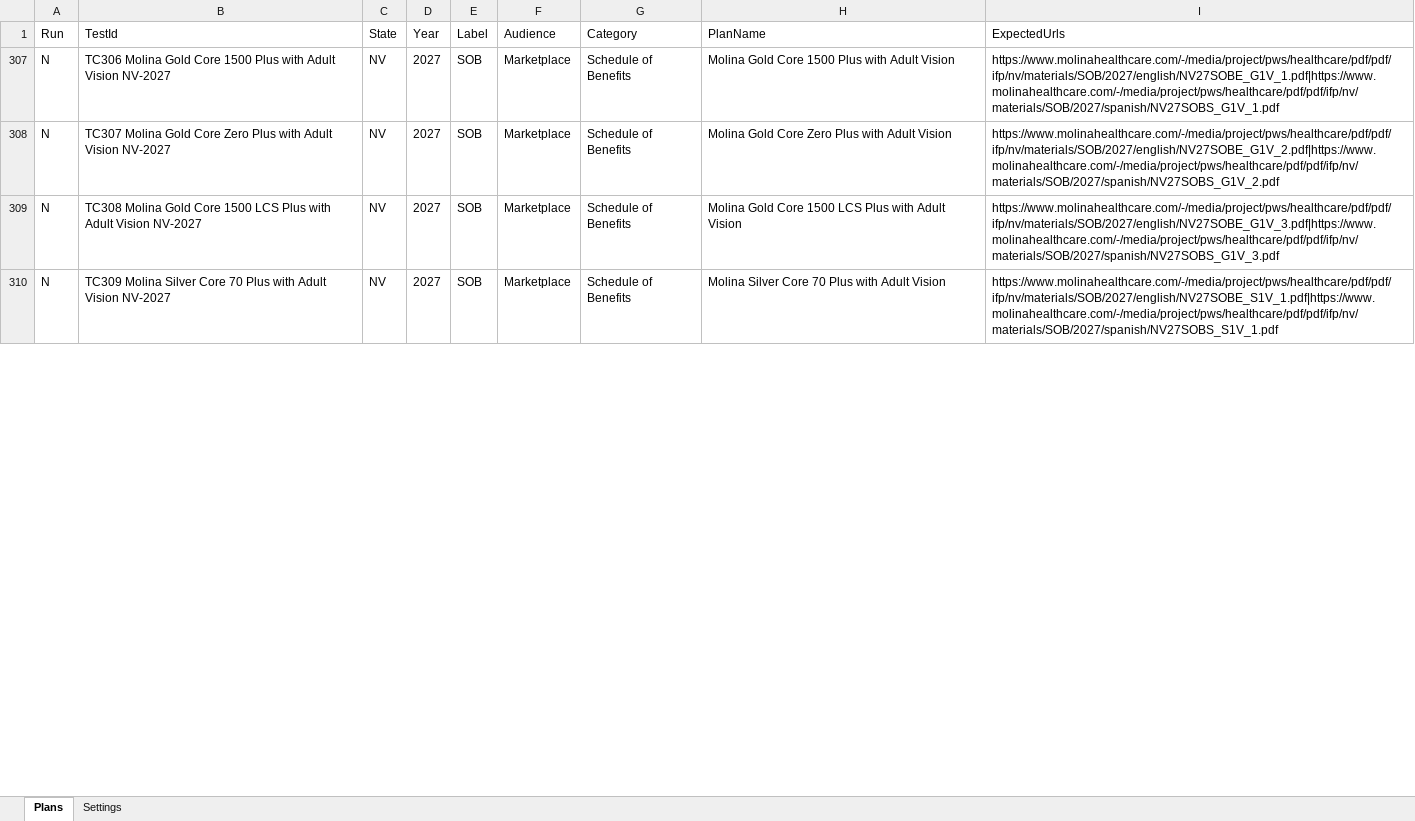
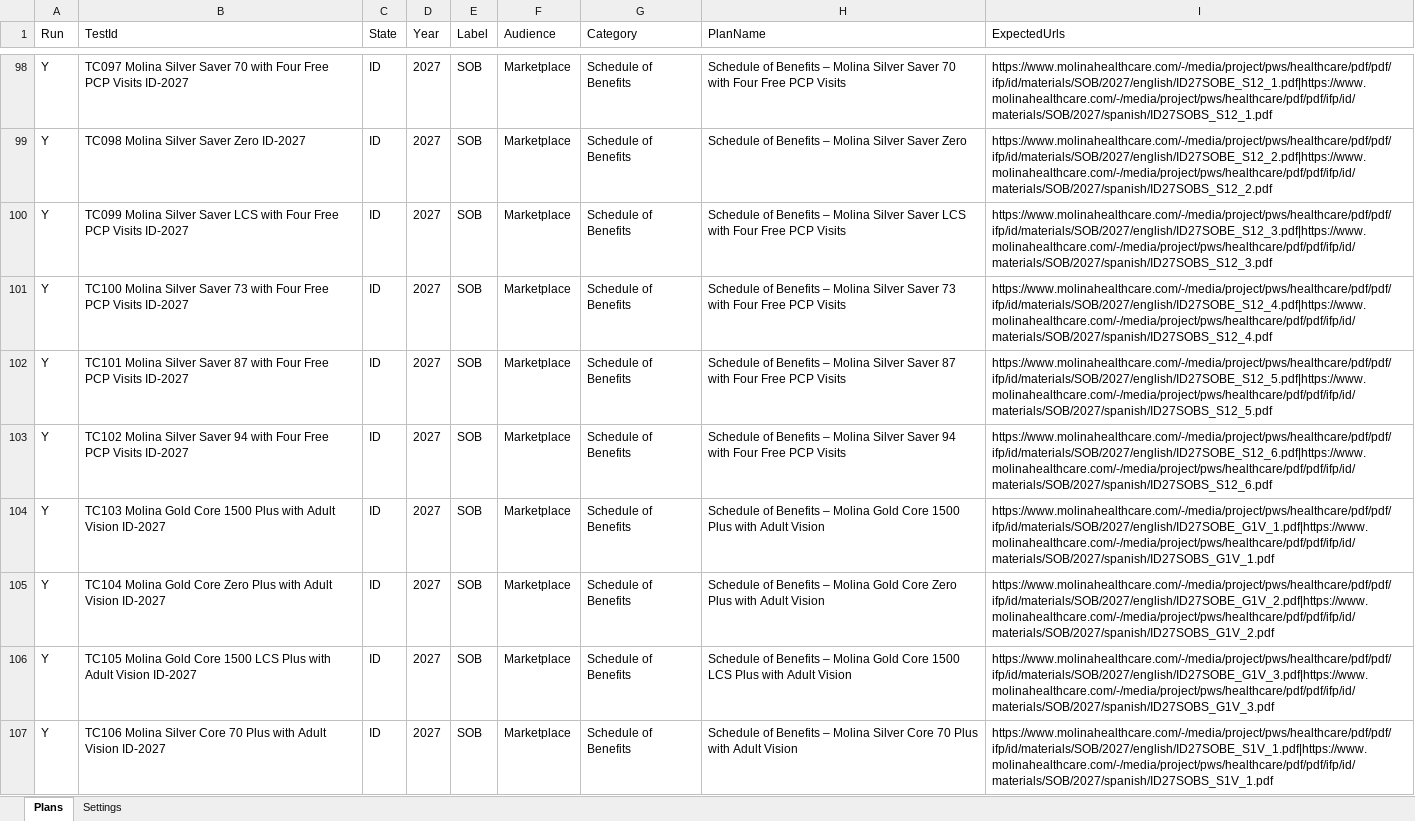
Before and after one commit to Tarun-automatio/Marketplace_Tarun, an Excel workbook: data/marketplace/MarketplacePlansData.xlsx, sheet Plans, drawn as a sheet; only a part is shown, gaps mark what is left out; values as stored, in another font and other column widths than the file's, no borders; addresses are those after the commit; the diff covers the shown part only; the diff names each change by its address in the sheet, - before the commit and + after, or states it on an @@ line.

```diff
--- a/data/marketplace/MarketplacePlansData.xlsx (sheet Plans)
+++ b/data/marketplace/MarketplacePlansData.xlsx (sheet Plans)
+row 98: Y | TC097 Molina Silver Saver 70 with Four Free PCP Visits ID-2027 | ID | 2027 | SOB | Marketplace | Schedule of Benefits | Schedule of Benefits – Molina Silver Saver 70 with Four Free PCP Visits | https://www.molinahealthcare.com/-/media/project/pws/healthcare/pdf/pdf/ifp/id/materials/SOB/2027/english/ID27SOBE_S12_1.pdf|https://www.molinahealthcare.com/-/media/project/pws/healthcare/pdf/pdf/ifp/id/materials/SOB/2027/spanish/ID27SOBS_S12_1.pdf
+row 99: Y | TC098 Molina Silver Saver Zero ID-2027 | ID | 2027 | SOB | Marketplace | Schedule of Benefits | Schedule of Benefits – Molina Silver Saver Zero | https://www.molinahealthcare.com/-/media/project/pws/healthcare/pdf/pdf/ifp/id/materials/SOB/2027/english/ID27SOBE_S12_2.pdf|https://www.molinahealthcare.com/-/media/project/pws/healthcare/pdf/pdf/ifp/id/materials/SOB/2027/spanish/ID27SOBS_S12_2.pdf
+row 100: Y | TC099 Molina Silver Saver LCS with Four Free PCP Visits ID-2027 | ID | 2027 | SOB | Marketplace | Schedule of Benefits | Schedule of Benefits – Molina Silver Saver LCS with Four Free PCP Visits | https://www.molinahealthcare.com/-/media/project/pws/healthcare/pdf/pdf/ifp/id/materials/SOB/2027/english/ID27SOBE_S12_3.pdf|https://www.molinahealthcare.com/-/media/project/pws/healthcare/pdf/pdf/ifp/id/materials/SOB/2027/spanish/ID27SOBS_S12_3.pdf
+row 101: Y | TC100 Molina Silver Saver 73 with Four Free PCP Visits ID-2027 | ID | 2027 | SOB | Marketplace | Schedule of Benefits | Schedule of Benefits – Molina Silver Saver 73 with Four Free PCP Visits | https://www.molinahealthcare.com/-/media/project/pws/healthcare/pdf/pdf/ifp/id/materials/SOB/2027/english/ID27SOBE_S12_4.pdf|https://www.molinahealthcare.com/-/media/project/pws/healthcare/pdf/pdf/ifp/id/materials/SOB/2027/spanish/ID27SOBS_S12_4.pdf
+row 102: Y | TC101 Molina Silver Saver 87 with Four Free PCP Visits ID-2027 | ID | 2027 | SOB | Marketplace | Schedule of Benefits | Schedule of Benefits – Molina Silver Saver 87 with Four Free PCP Visits | https://www.molinahealthcare.com/-/media/project/pws/healthcare/pdf/pdf/ifp/id/materials/SOB/2027/english/ID27SOBE_S12_5.pdf|https://www.molinahealthcare.com/-/media/project/pws/healthcare/pdf/pdf/ifp/id/materials/SOB/2027/spanish/ID27SOBS_S12_5.pdf
+row 103: Y | TC102 Molina Silver Saver 94 with Four Free PCP Visits ID-2027 | ID | 2027 | SOB | Marketplace | Schedule of Benefits | Schedule of Benefits – Molina Silver Saver 94 with Four Free PCP Visits | https://www.molinahealthcare.com/-/media/project/pws/healthcare/pdf/pdf/ifp/id/materials/SOB/2027/english/ID27SOBE_S12_6.pdf|https://www.molinahealthcare.com/-/media/project/pws/healthcare/pdf/pdf/ifp/id/materials/SOB/2027/spanish/ID27SOBS_S12_6.pdf
-A104:A107 (Run): N
+A104:A107 (Run): Y
-B104 (TestId): TC306 Molina Gold Core 1500 Plus with Adult Vision NV-2027
+B104 (TestId): TC103 Molina Gold Core 1500 Plus with Adult Vision ID-2027
-C104:C107 (State): NV
+C104:C107 (State): ID
-H104 (PlanName): Molina Gold…
+H104 (PlanName): Schedule of Benefits – Molina Gold…
-I104 (ExpectedUrls): https://www.molinahealthcare.com/-/media/project/pws/healthcare/pdf/pdf/ifp/nv/materials/SOB/2027/english/NV27SOBE_G1V_1.pdf|https://www.molinahealthcare.com/-/media/project/pws/healthcare/pdf/pdf/ifp/nv/materials/SOB/2027/spanish/NV27SOBS_G1V_1.pdf
+I104 (ExpectedUrls): https://www.molinahealthcare.com/-/media/project/pws/healthcare/pdf/pdf/ifp/id/materials/SOB/2027/english/ID27SOBE_G1V_1.pdf|https://www.molinahealthcare.com/-/media/project/pws/healthcare/pdf/pdf/ifp/id/materials/SOB/2027/spanish/ID27SOBS_G1V_1.pdf
-B105 (TestId): TC307 Molina Gold Core Zero Plus with Adult Vision NV-2027
+B105 (TestId): TC104 Molina Gold Core Zero Plus with Adult Vision ID-2027
-H105 (PlanName): Molina Gold…
+H105 (PlanName): Schedule of Benefits – Molina Gold…
-I105 (ExpectedUrls): https://www.molinahealthcare.com/-/media/project/pws/healthcare/pdf/pdf/ifp/nv/materials/SOB/2027/english/NV27SOBE_G1V_2.pdf|https://www.molinahealthcare.com/-/media/project/pws/healthcare/pdf/pdf/ifp/nv/materials/SOB/2027/spanish/NV27SOBS_G1V_2.pdf
+I105 (ExpectedUrls): https://www.molinahealthcare.com/-/media/project/pws/healthcare/pdf/pdf/ifp/id/materials/SOB/2027/english/ID27SOBE_G1V_2.pdf|https://www.molinahealthcare.com/-/media/project/pws/healthcare/pdf/pdf/ifp/id/materials/SOB/2027/spanish/ID27SOBS_G1V_2.pdf
-B106 (TestId): TC308 Molina Gold Core 1500 LCS Plus with Adult Vision NV-2027
+B106 (TestId): TC105 Molina Gold Core 1500 LCS Plus with Adult Vision ID-2027
-H106 (PlanName): Molina Gold…
+H106 (PlanName): Schedule of Benefits – Molina Gold…
-I106 (ExpectedUrls): https://www.molinahealthcare.com/-/media/project/pws/healthcare/pdf/pdf/ifp/nv/materials/SOB/2027/english/NV27SOBE_G1V_3.pdf|https://www.molinahealthcare.com/-/media/project/pws/healthcare/pdf/pdf/ifp/nv/materials/SOB/2027/spanish/NV27SOBS_G1V_3.pdf
+I106 (ExpectedUrls): https://www.molinahealthcare.com/-/media/project/pws/healthcare/pdf/pdf/ifp/id/materials/SOB/2027/english/ID27SOBE_G1V_3.pdf|https://www.molinahealthcare.com/-/media/project/pws/healthcare/pdf/pdf/ifp/id/materials/SOB/2027/spanish/ID27SOBS_G1V_3.pdf
-B107 (TestId): TC309 Molina Silver Core 70 Plus with Adult Vision NV-2027
+B107 (TestId): TC106 Molina Silver Core 70 Plus with Adult Vision ID-2027
-H107 (PlanName): Molina Silver…
+H107 (PlanName): Schedule of Benefits – Molina Silver…
-I107 (ExpectedUrls): https://www.molinahealthcare.com/-/media/project/pws/healthcare/pdf/pdf/ifp/nv/materials/SOB/2027/english/NV27SOBE_S1V_1.pdf|https://www.molinahealthcare.com/-/media/project/pws/healthcare/pdf/pdf/ifp/nv/materials/SOB/2027/spanish/NV27SOBS_S1V_1.pdf
+I107 (ExpectedUrls): https://www.molinahealthcare.com/-/media/project/pws/healthcare/pdf/pdf/ifp/id/materials/SOB/2027/english/ID27SOBE_S1V_1.pdf|https://www.molinahealthcare.com/-/media/project/pws/healthcare/pdf/pdf/ifp/id/materials/SOB/2027/spanish/ID27SOBS_S1V_1.pdf
```
Also changed, not shown: 18 added rows and 23 edited cells elsewhere in this sheet, hidden cells, data/marketplace/MarketplaceSitecoreDocsData.xlsx, 5 other files.
